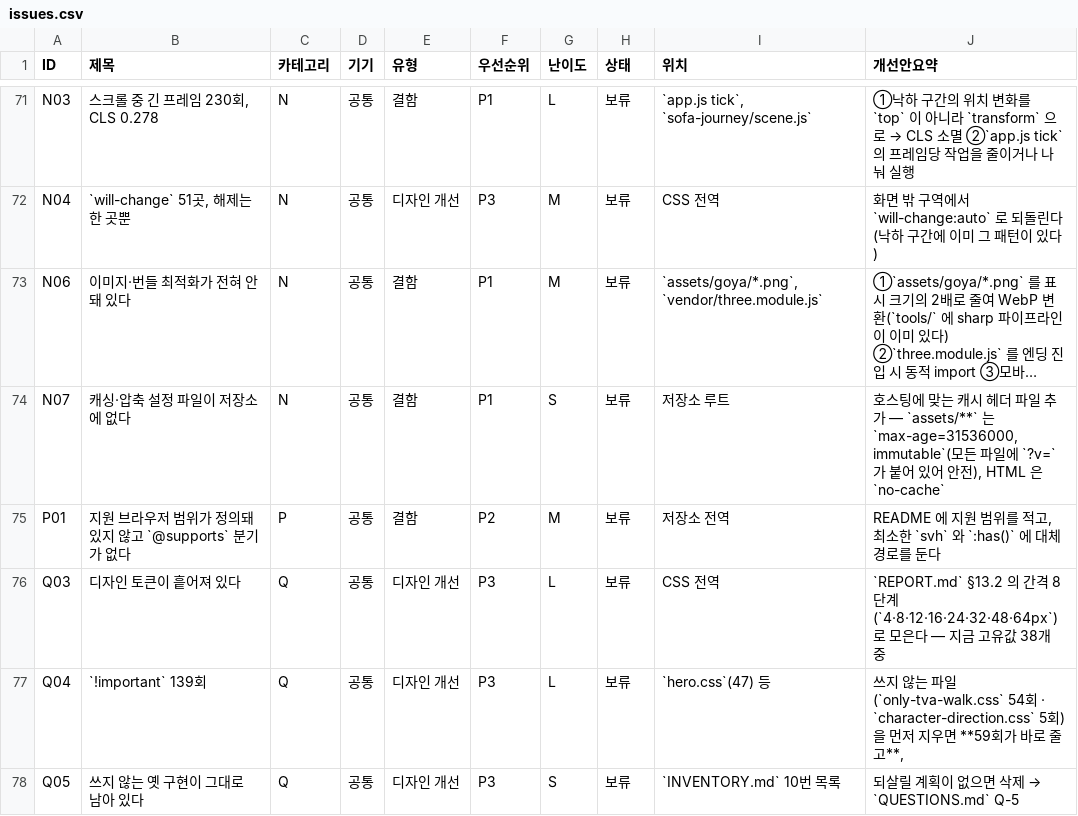
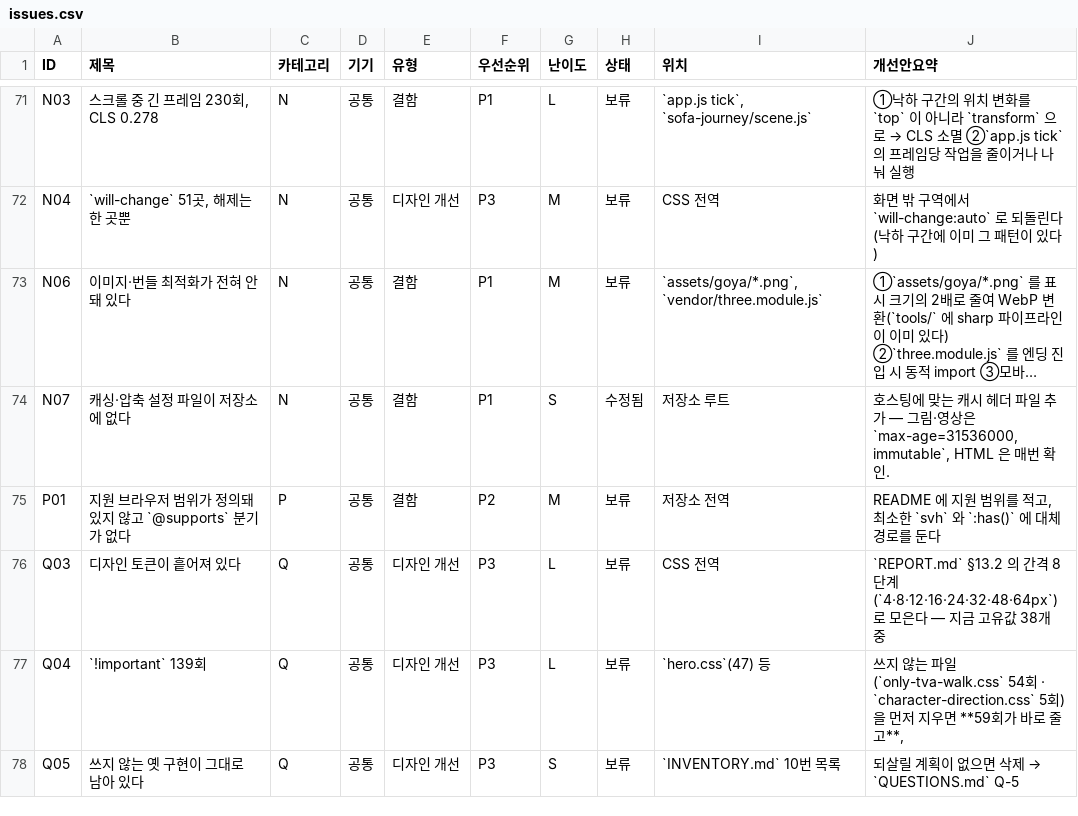
Before and after one commit to jungsun-choi83/tva-site, a CSV file: audit/issues.csv, drawn as a sheet; only a part is shown, gaps mark what is left out; long unchanged cells end in …; the diff names each change by its address in the sheet, - before the commit and + after, or states it on an @@ line.

```diff
--- a/audit/issues.csv
+++ b/audit/issues.csv
-H74 (상태): 보류
+H74 (상태): 수정됨
-J74 (개선안요약): …추가 — `assets/**` 는 `max-age=31536000, immutable`(모든 파일에 `?v=` 가 붙어 있어 안전), HTML 은 `no-cache`
+J74 (개선안요약): …추가 — 그림·영상은 `max-age=31536000, immutable`, HTML 은 매번 확인.
```
Also changed, not shown: 7 other files.
